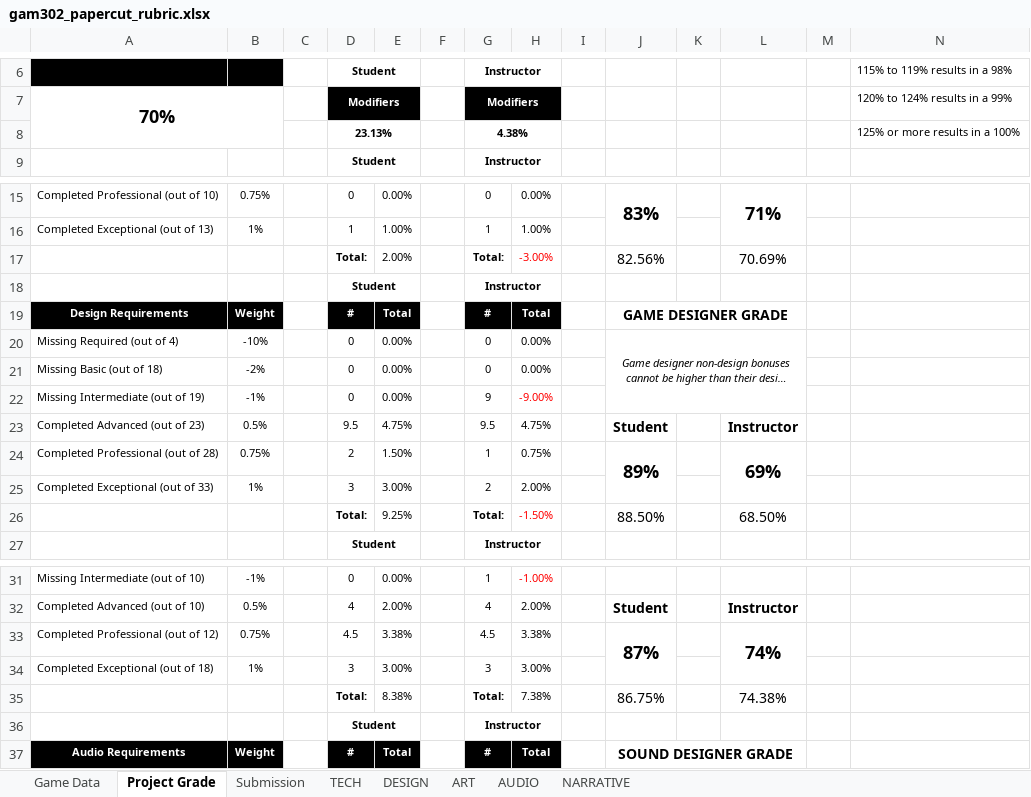
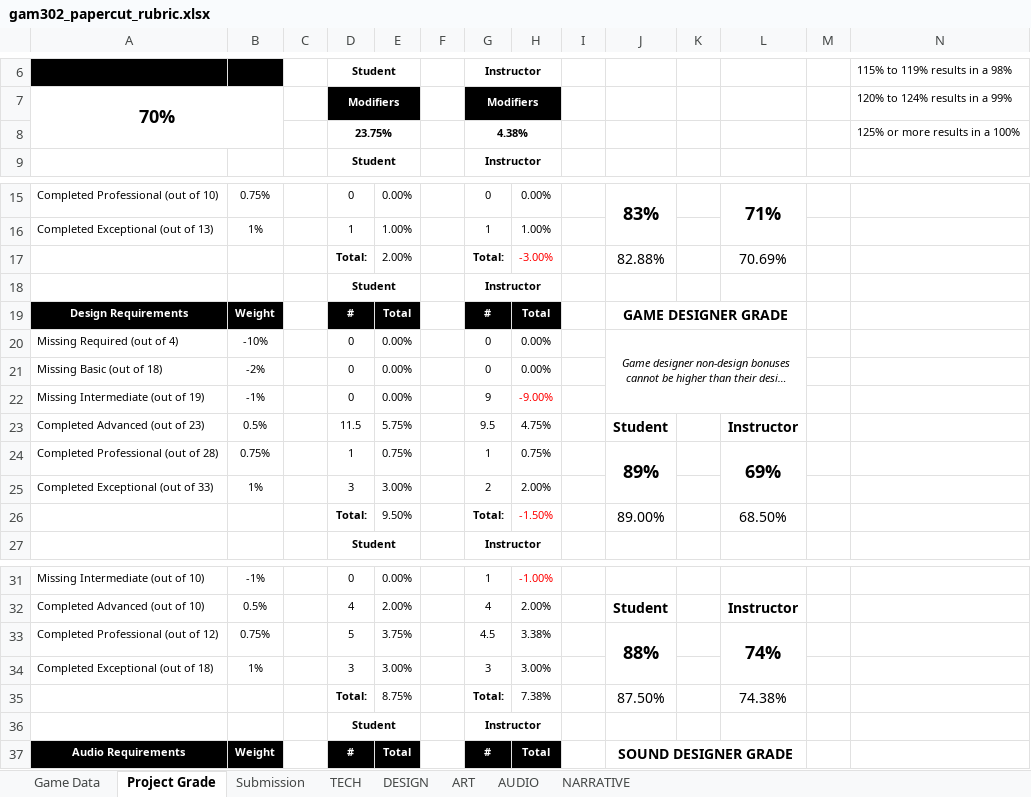
Before and after one commit to ThePaperMill/PaperCut, an Excel workbook: GameDocuments/gam302_papercut_rubric.xlsx, sheet Project Grade, drawn as a sheet; only a part is shown, gaps mark what is left out; long unchanged cells end in …; values as stored, in another font and other column widths than the file's, no borders; the diff names each change by its address in the sheet, - before the commit and + after, or states it on an @@ line.

```diff
--- a/GameDocuments/gam302_papercut_rubric.xlsx (sheet Project Grade)
+++ b/GameDocuments/gam302_papercut_rubric.xlsx (sheet Project Grade)
-D8: 23.13%
+D8: 23.75%
-J17: 82.56%
+J17: 82.88%
-D23: 9.5
+D23: 11.5
-E23: 4.75%
+E23: 5.75%
-D24: 2
+D24: 1
-E24: 1.50%
+E24: 0.75%
-E26: 9.25%
+E26: 9.50%
-J26: 88.50%
+J26: 89.00%
-D33: 4.5
+D33: 5
-E33: 3.38%
+E33: 3.75%
-J33: 87%
+J33: 88%
-E35: 8.38%
+E35: 8.75%
-J35: 86.75%
+J35: 87.50%
```
Also changed, not shown: sheet DESIGN, sheet ART, sheet AUDIO, sheet TECH, sheet NARRATIVE.
